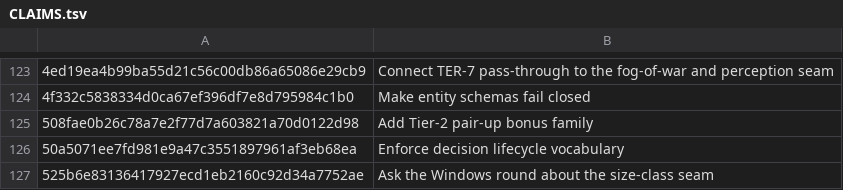
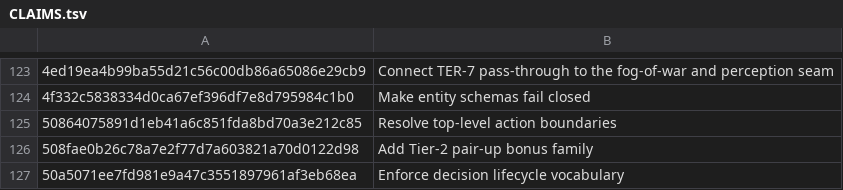
Before and after one commit to jackmanj1337/Project_Prometheus, a TSV file: AGENT/Session Notes/CLAIMS.tsv, drawn as a sheet; only a part is shown, gaps mark what is left out; the shorter side is filled out with more unchanged rows; the diff names each change by its address in the sheet, - before the commit and + after, or states it on an @@ line.

Commit message:
Resolve displacement selection order
AI-Tool: Codex CLI
AI-Model: unknown
AI-Run-ID: unknown
AI-Workspace: godot-prometheus-env

```diff
--- a/AGENT/Session Notes/CLAIMS.tsv
+++ b/AGENT/Session Notes/CLAIMS.tsv
+row 125: 50864075891d1eb41a6c851fda8bd70a3e212c85 | Resolve top-level action boundaries
```
Also changed, not shown: 1 other file.
